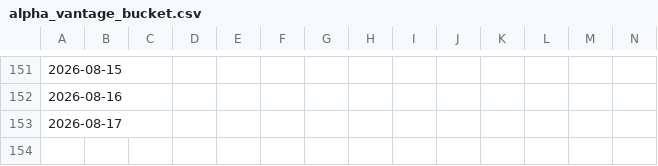
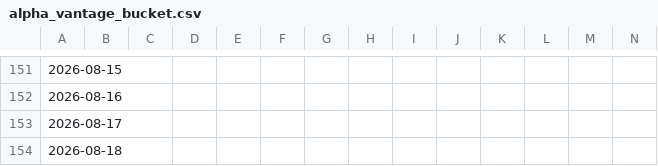
Before and after one commit to Mike7205/General_F2, a CSV file: data/alpha_vantage_bucket.csv, drawn as a sheet; only a part is shown, gaps mark what is left out; rows hold the shown columns only; the diff names each change by its address in the sheet, - before the commit and + after, or states it on an @@ line.

```diff
--- a/data/alpha_vantage_bucket.csv
+++ b/data/alpha_vantage_bucket.csv
+row 154: 2026-08-18
```
Also changed, not shown: data/coingecko_bucket.csv, data/eodhd_bucket.csv, 4 other files.
